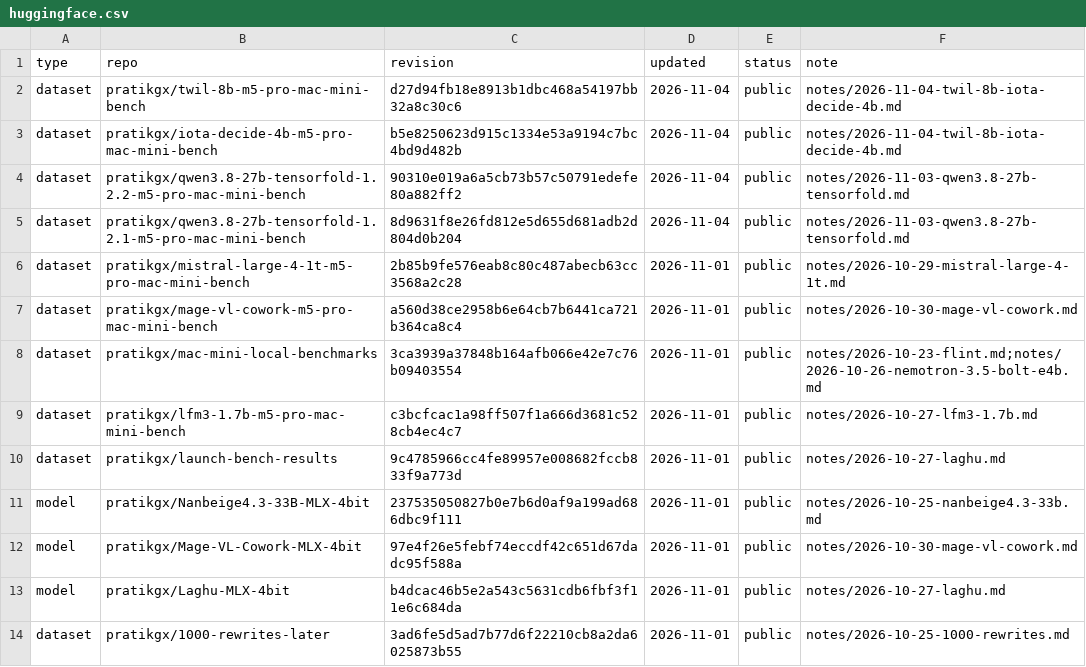
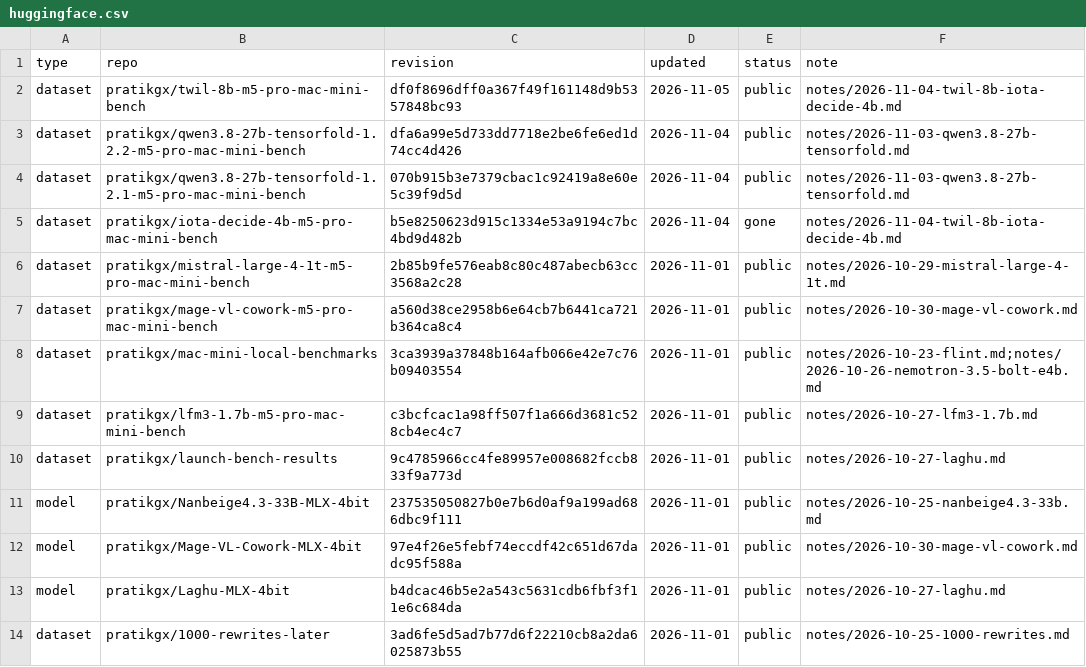
Before and after one commit to pratikgx/local-ai-field-notes, a CSV file: data/huggingface.csv, drawn as a sheet.

```diff
--- a/data/huggingface.csv
+++ b/data/huggingface.csv
@@ -1,6 +1,6 @@
 type,repo,revision,updated,status,note
-dataset,pratikgx/twil-8b-m5-pro-mac-mini-bench,d27d94fb18e8913b1dbc468a54197bb32a8c30c6,2026-11-04,public,notes/2026-11-04-twil-8b-iota-decide-4b.md
-dataset,pratikgx/iota-decide-4b-m5-pro-mac-mini-bench,b5e8250623d915c1334e53a9194c7bc4bd9d482b,2026-11-04,public,notes/2026-11-04-twil-8b-iota-decide-4b.md
-dataset,pratikgx/qwen3.8-27b-tensorfold-1.2.2-m5-pro-mac-mini-bench,90310e019a6a5cb73b57c50791edefe80a882ff2,2026-11-04,public,notes/2026-11-03-qwen3.8-27b-tensorfold.md
-dataset,pratikgx/qwen3.8-27b-tensorfold-1.2.1-m5-pro-mac-mini-bench,8d9631f8e26fd812e5d655d681adb2d804d0b204,2026-11-04,public,notes/2026-11-03-qwen3.8-27b-tensorfold.md
+dataset,pratikgx/twil-8b-m5-pro-mac-mini-bench,df0f8696dff0a367f49f161148d9b5357848bc93,2026-11-05,public,notes/2026-11-04-twil-8b-iota-decide-4b.md
+dataset,pratikgx/qwen3.8-27b-tensorfold-1.2.2-m5-pro-mac-mini-bench,dfa6a99e5d733dd7718e2be6fe6ed1d74cc4d426,2026-11-04,public,notes/2026-11-03-qwen3.8-27b-tensorfold.md
+dataset,pratikgx/qwen3.8-27b-tensorfold-1.2.1-m5-pro-mac-mini-bench,070b915b3e7379cbac1c92419a8e60e5c39f9d5d,2026-11-04,public,notes/2026-11-03-qwen3.8-27b-tensorfold.md
+dataset,pratikgx/iota-decide-4b-m5-pro-mac-mini-bench,b5e8250623d915c1334e53a9194c7bc4bd9d482b,2026-11-04,gone,notes/2026-11-04-twil-8b-iota-decide-4b.md
 dataset,pratikgx/mistral-large-4-1t-m5-pro-mac-mini-bench,2b85b9fe576eab8c80c487abecb63cc3568a2c28,2026-11-01,public,notes/2026-10-29-mistral-large-4-1t.md
```
Also changed, not shown: 1 other file.
